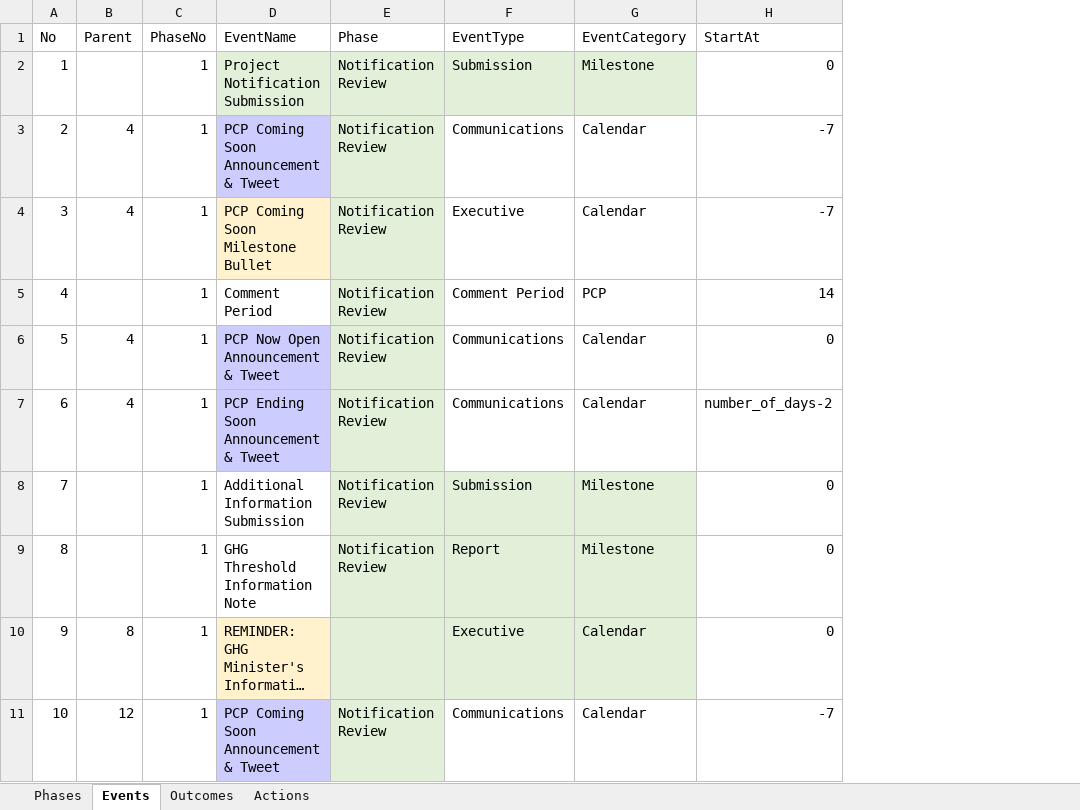
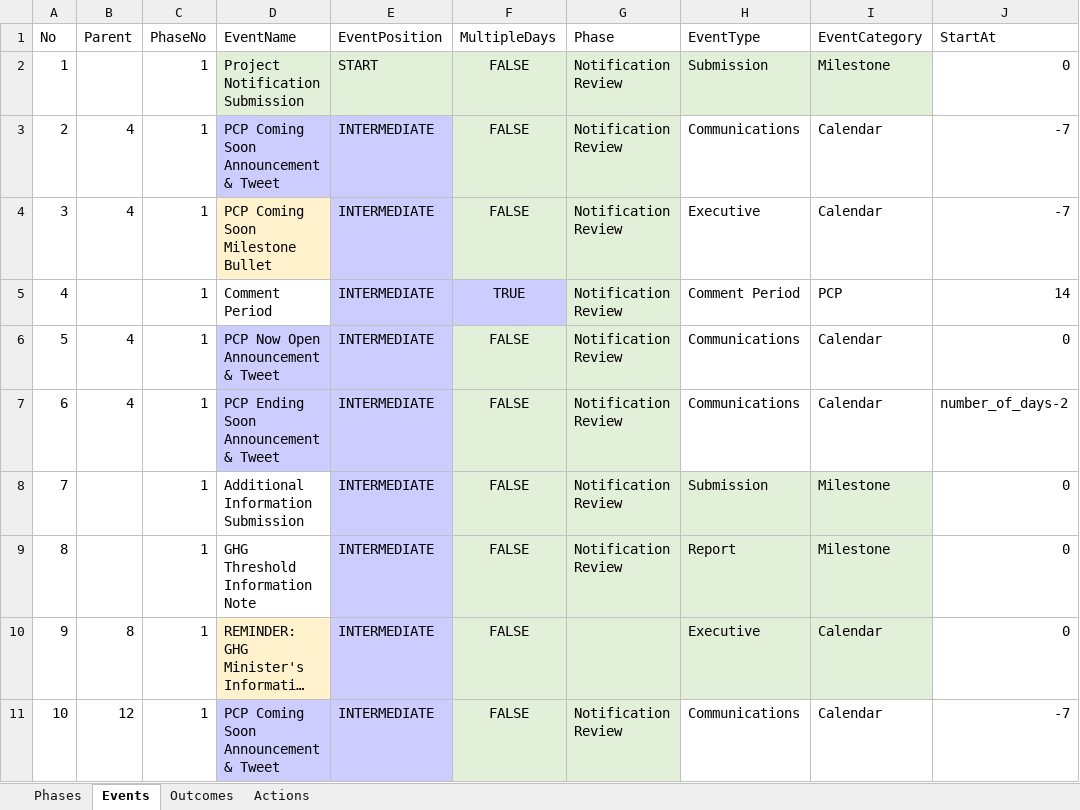
Before and after one commit to bcgov/EPIC.track, an Excel workbook: reports-api/src/reports_api/templates/event_templates/project_notification/001-Project_Notification.xlsx, sheet Events, drawn as a sheet; only a part is shown; long unchanged cells end in …; values as stored, in another font and other column widths than the file's, no borders; the diff names each change by its address in the sheet, - before the commit and + after, or states it on an @@ line.

Commit message:
Event Logic (#1020)
* milestone logic

```diff
--- a/reports-api/src/reports_api/templates/event_templates/project_notification/001-Project_Notification.xlsx (sheet Events)
+++ b/reports-api/src/reports_api/templates/event_templates/project_notification/001-Project_Notification.xlsx (sheet Events)
+column E (EventPosition), rows 2-11: START | INTERMEDIATE | INTERMEDIATE | INTERMEDIATE | INTERMEDIATE | INTERMEDIATE | INTERMEDIATE | INTERMEDIATE | INTERMEDIATE | INTERMEDIATE
+column F (MultipleDays), rows 2-11: FALSE | FALSE | FALSE | TRUE | FALSE | FALSE | FALSE | FALSE | FALSE | FALSE
```
Also changed, not shown: 25 other files.
